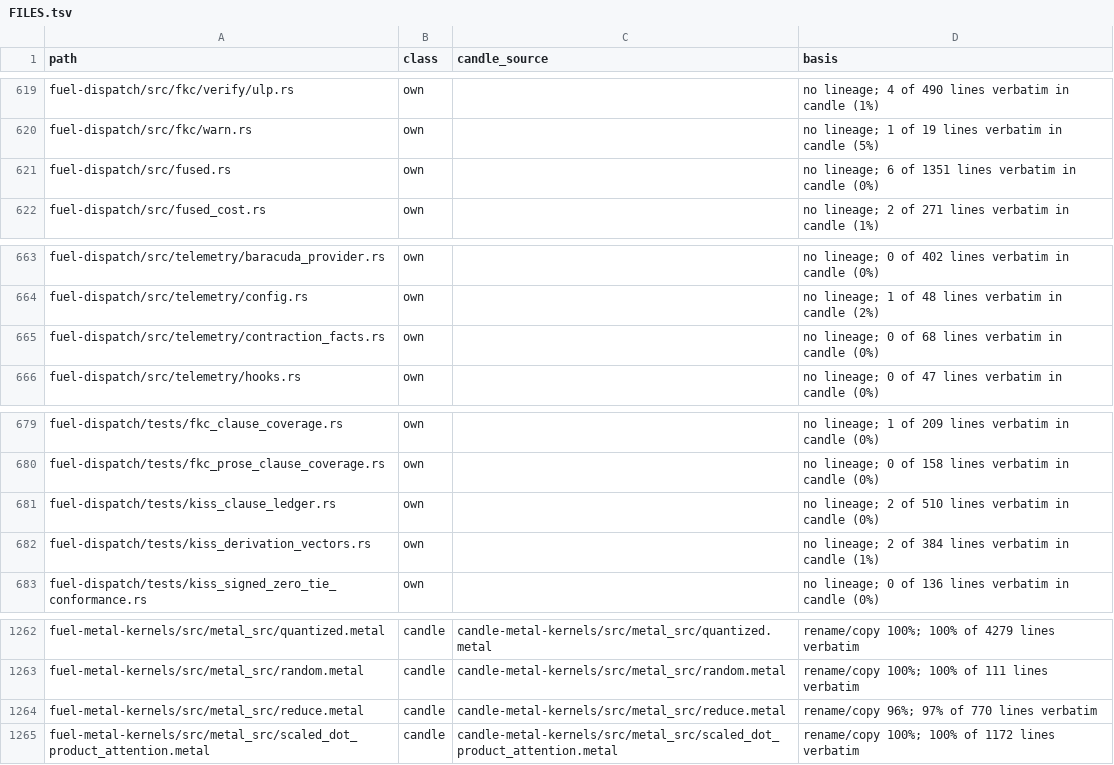
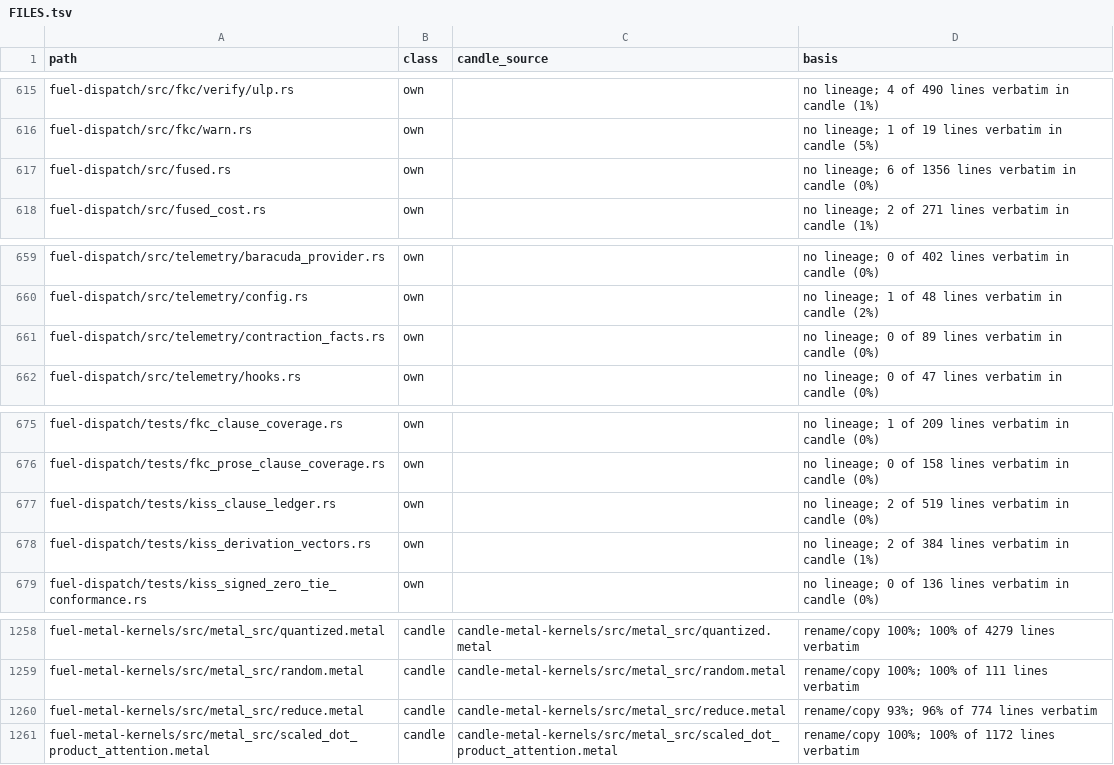
Before and after one commit to ThinkersJournal/fuel, a TSV file: docs/provenance/FILES.tsv, drawn as a sheet; only a part is shown, gaps mark what is left out; the diff covers the shown part only.

```diff
--- a/docs/provenance/FILES.tsv
+++ b/docs/provenance/FILES.tsv
@@ -620,3 +616,3 @@ fuel-dispatch/src/fkc/verify/ulp.rs	own		no lineage; 4 of 490 lines verbatim in
 fuel-dispatch/src/fkc/warn.rs	own		no lineage; 1 of 19 lines verbatim in candle (5%)
-fuel-dispatch/src/fused.rs	own		no lineage; 6 of 1351 lines verbatim in candle (0%)
+fuel-dispatch/src/fused.rs	own		no lineage; 6 of 1356 lines verbatim in candle (0%)
 fuel-dispatch/src/fused_cost.rs	own		no lineage; 2 of 271 lines verbatim in candle (1%)
@@ -664,3 +660,3 @@ fuel-dispatch/src/telemetry/baracuda_provider.rs	own		no lineage; 0 of 402 lines
 fuel-dispatch/src/telemetry/config.rs	own		no lineage; 1 of 48 lines verbatim in candle (2%)
-fuel-dispatch/src/telemetry/contraction_facts.rs	own		no lineage; 0 of 68 lines verbatim in candle (0%)
+fuel-dispatch/src/telemetry/contraction_facts.rs	own		no lineage; 0 of 89 lines verbatim in candle (0%)
 fuel-dispatch/src/telemetry/hooks.rs	own		no lineage; 0 of 47 lines verbatim in candle (0%)
@@ -680,3 +676,3 @@ fuel-dispatch/tests/fkc_clause_coverage.rs	own		no lineage; 1 of 209 lines verba
 fuel-dispatch/tests/fkc_prose_clause_coverage.rs	own		no lineage; 0 of 158 lines verbatim in candle (0%)
-fuel-dispatch/tests/kiss_clause_ledger.rs	own		no lineage; 2 of 510 lines verbatim in candle (0%)
+fuel-dispatch/tests/kiss_clause_ledger.rs	own		no lineage; 2 of 519 lines verbatim in candle (0%)
 fuel-dispatch/tests/kiss_derivation_vectors.rs	own		no lineage; 2 of 384 lines verbatim in candle (1%)
@@ -1263,3 +1259,3 @@ fuel-metal-kernels/src/metal_src/quantized.metal	candle	candle-metal-kernels/src
 fuel-metal-kernels/src/metal_src/random.metal	candle	candle-metal-kernels/src/metal_src/random.metal	rename/copy 100%; 100% of 111 lines verbatim
-fuel-metal-kernels/src/metal_src/reduce.metal	candle	candle-metal-kernels/src/metal_src/reduce.metal	rename/copy 96%; 97% of 770 lines verbatim
+fuel-metal-kernels/src/metal_src/reduce.metal	candle	candle-metal-kernels/src/metal_src/reduce.metal	rename/copy 93%; 96% of 774 lines verbatim
 fuel-metal-kernels/src/metal_src/scaled_dot_product_attention.metal	candle	candle-metal-kernels/src/metal_src/scaled_dot_product_attention.metal	rename/copy 100%; 100% of 1172 lines verbatim
```
Also changed, not shown: 4 removed rows and 7 edited cells elsewhere in this file, 1 other file.
